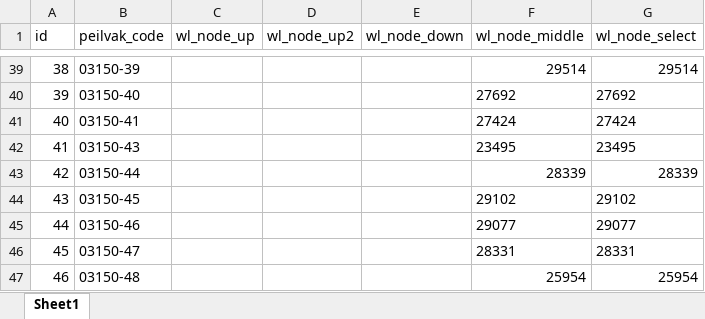
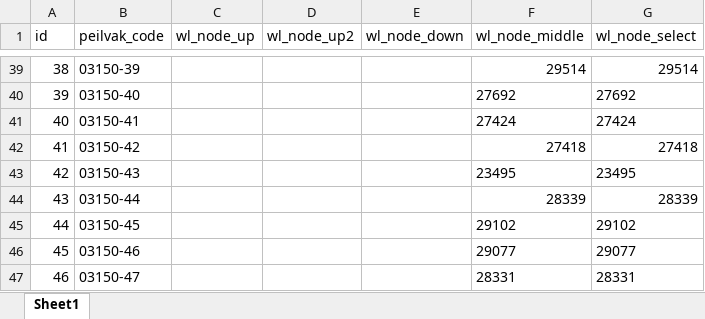
Before and after one commit to MargaritaLK/rtcxdata, an Excel workbook: peilvakken_node_ids.xlsx, sheet Sheet1, drawn as a sheet; only a part is shown, gaps mark what is left out; the shorter side is filled out with more unchanged rows; values as stored, in another font and other column widths than the file's, no borders; addresses are those after the commit; the diff names each change by its address in the sheet, - before the commit and + after, or states it on an @@ line.

Commit message:
peilvak 42

```diff
--- a/peilvakken_node_ids.xlsx (sheet Sheet1)
+++ b/peilvakken_node_ids.xlsx (sheet Sheet1)
+row 42: 41 | 03150-42 |  |  |  | 27418 | 27418
@@ column A (id) renumbered from row 43 down @@
```
Also changed, not shown: peilen_peilvakken.xlsx, 2 other files.
